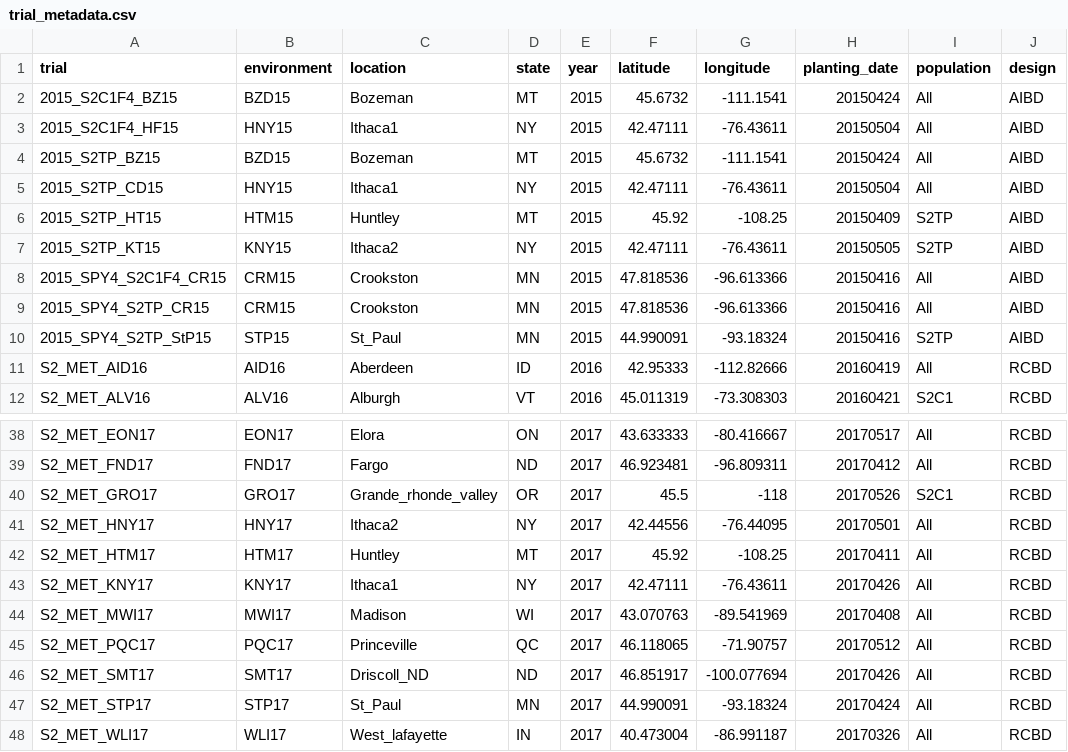
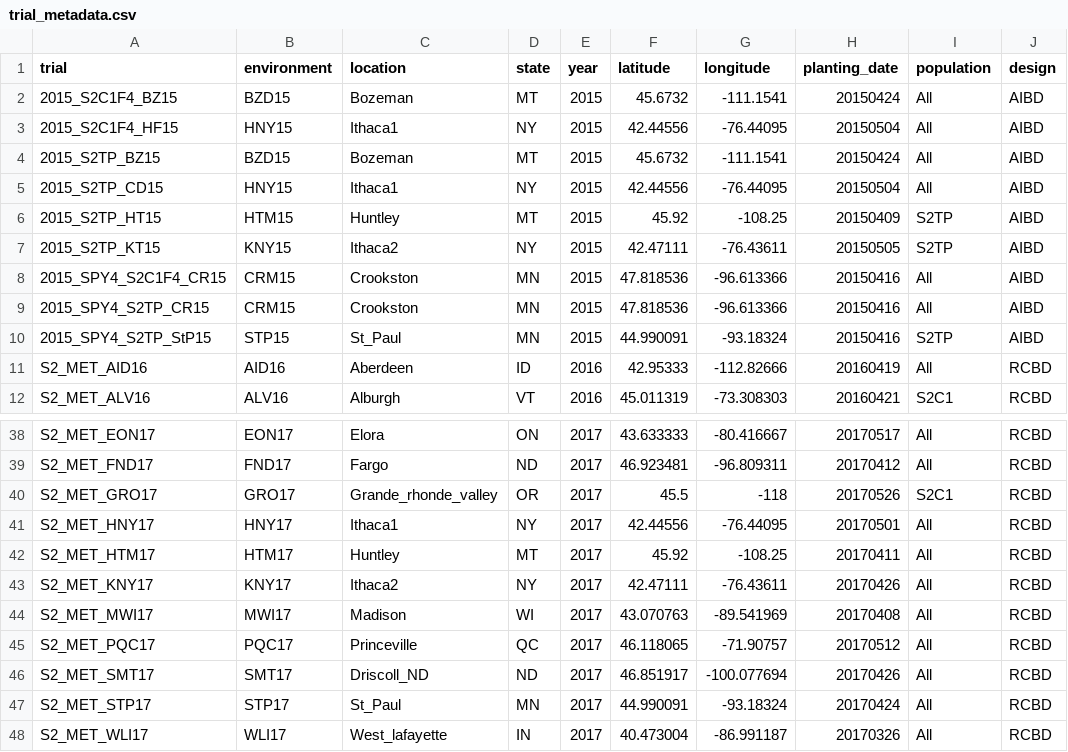
Before and after one commit to DPCscience/S2MET_GSTrainingDesign, a CSV file: Data/trial_metadata.csv, drawn as a sheet; only a part is shown, gaps mark what is left out; the diff names each change by its address in the sheet, - before the commit and + after, or states it on an @@ line.

```diff
--- a/Data/trial_metadata.csv
+++ b/Data/trial_metadata.csv
-F3 (latitude): 42.47111
+F3 (latitude): 42.44556
-G3 (longitude): -76.43611
+G3 (longitude): -76.44095
-F5 (latitude): 42.47111
+F5 (latitude): 42.44556
-G5 (longitude): -76.43611
+G5 (longitude): -76.44095
-C41 (location): Ithaca2
+C41 (location): Ithaca1
-C43 (location): Ithaca1
+C43 (location): Ithaca2
```
Also changed, not shown: 7 other files.
